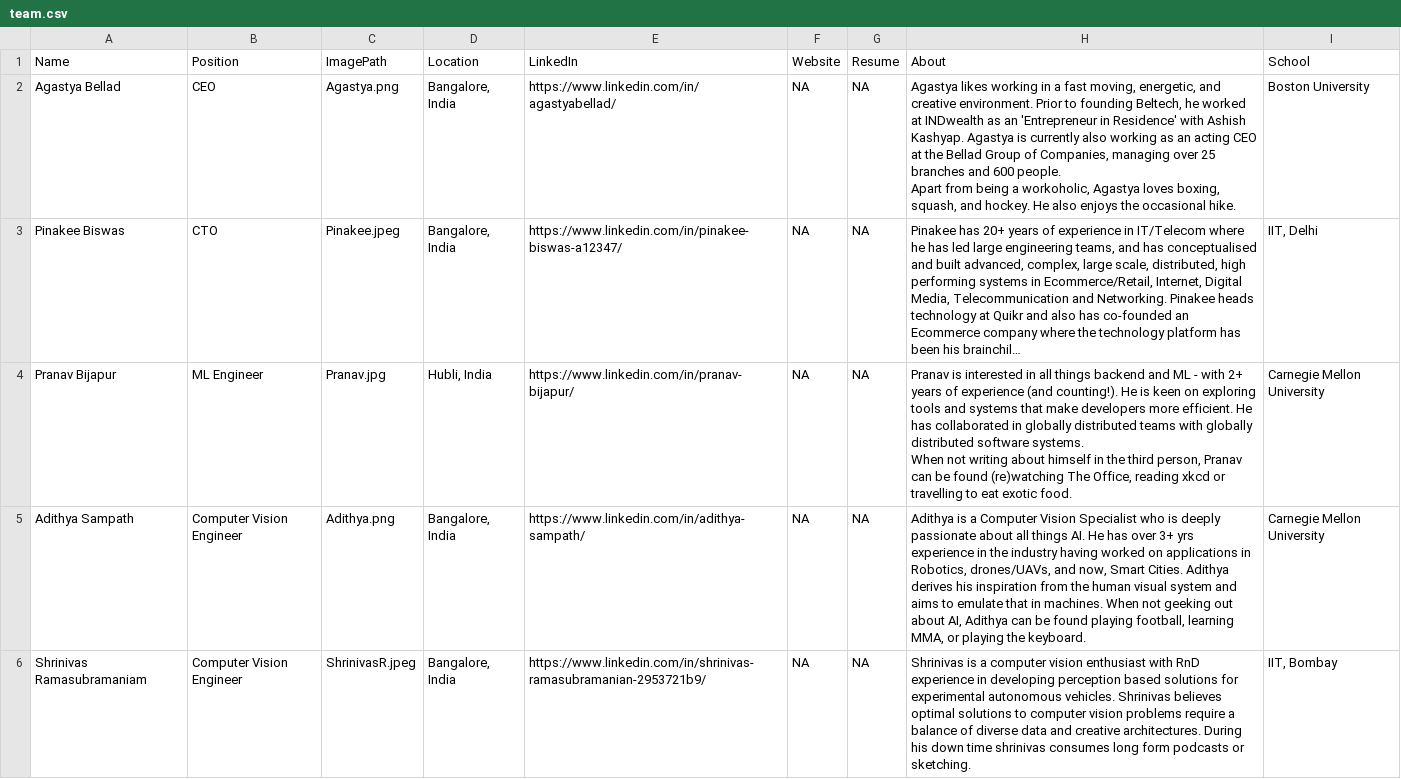
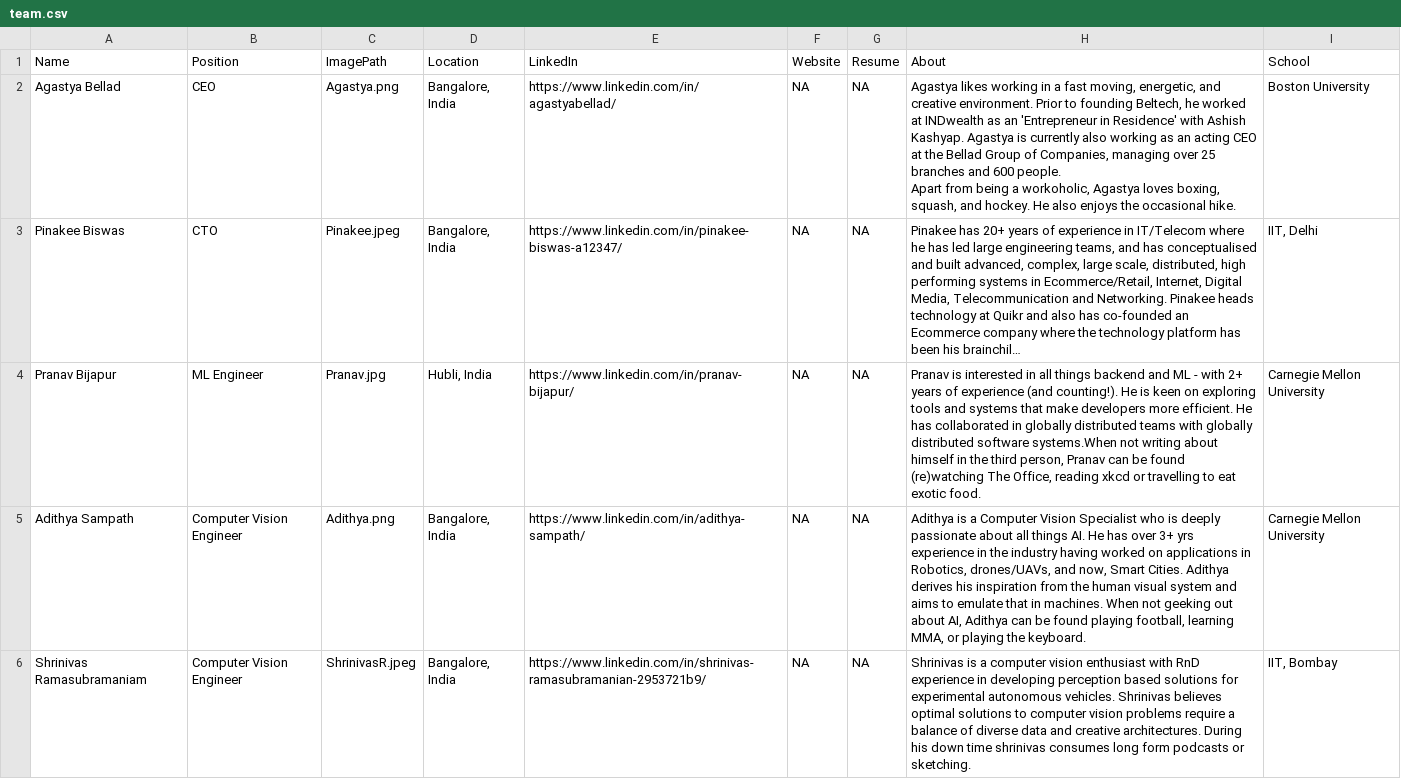
Before and after one commit to beltechai/beltechai.github.io, a CSV file: team/team.csv, drawn as a sheet; only a part is shown; long unchanged cells end in …; ↵ is a line break in a cell; the diff covers the shown part only; the diff names each change by its address in the sheet, - before the commit and + after, or states it on an @@ line.

```diff
--- a/team/team.csv
+++ b/team/team.csv
-H4 (About): …distributed software systems. ↵ When not writing…
+H4 (About): …distributed software systems.When not writing…
```
Also changed, not shown: 2 edited cells elsewhere in this file, 17 other files.
